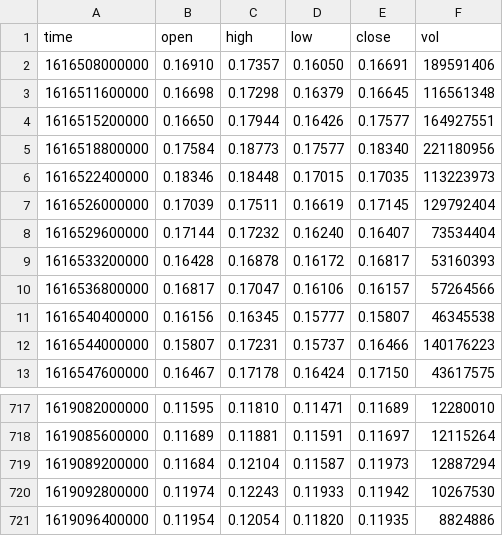
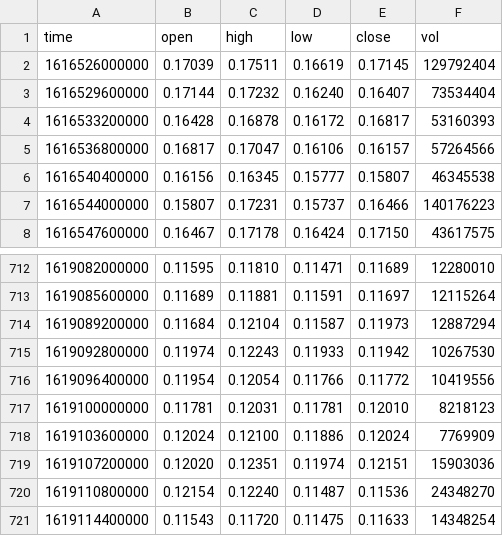
Before and after one commit to yuriy-jk/trading_bot, a CSV file: sar_grid_search/2021-04-22ONEUSDT/ONEUSDT1HOUR1m.csv, drawn as a sheet; only a part is shown, gaps mark what is left out.

Commit message:
grid

```diff
--- a/sar_grid_search/2021-04-22ONEUSDT/ONEUSDT1HOUR1m.csv
+++ b/sar_grid_search/2021-04-22ONEUSDT/ONEUSDT1HOUR1m.csv
@@ -1,7 +1,2 @@
 time,open,high,low,close,vol
-1616508000000,0.16910,0.17357,0.16050,0.16691,189591406
-1616511600000,0.16698,0.17298,0.16379,0.16645,116561348
-1616515200000,0.16650,0.17944,0.16426,0.17577,164927551
-1616518800000,0.17584,0.18773,0.17577,0.18340,221180956
-1616522400000,0.18346,0.18448,0.17015,0.17035,113223973
 1616526000000,0.17039,0.17511,0.16619,0.17145,129792404
@@ -720,2 +715,7 @@ time,open,high,low,close,vol
 1619092800000,0.11974,0.12243,0.11933,0.11942,10267530
-1619096400000,0.11954,0.12054,0.11820,0.11935,8824886
+1619096400000,0.11954,0.12054,0.11766,0.11772,10419556
+1619100000000,0.11781,0.12031,0.11781,0.12010,8218123
+1619103600000,0.12024,0.12100,0.11886,0.12024,7769909
+1619107200000,0.12020,0.12351,0.11974,0.12151,15903036
+1619110800000,0.12154,0.12240,0.11487,0.11536,24348270
+1619114400000,0.11543,0.11720,0.11475,0.11633,14348254
```
Also changed, not shown: 4 other files.
